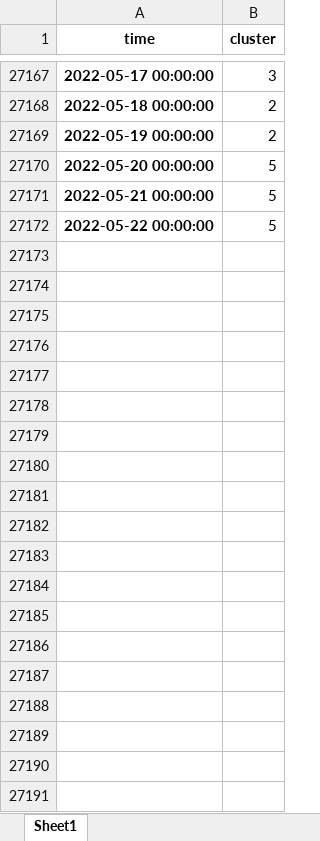
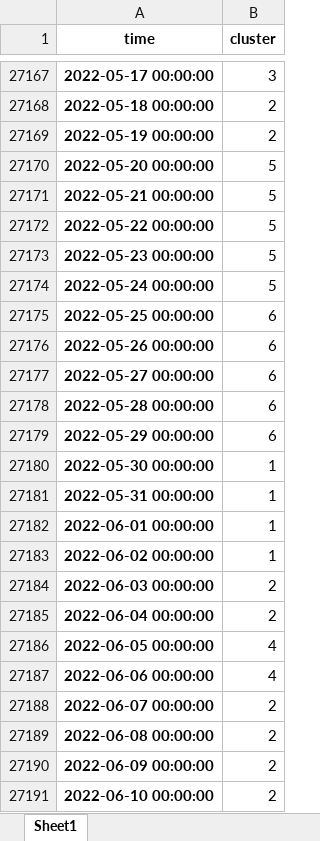
Before and after one commit to nram812/cpp, an Excel workbook: ross_sea_WR/data/ross_sea_WR_labels.xlsx, sheet Sheet1, drawn as a sheet; only a part is shown, gaps mark what is left out; values as stored, in another font and other column widths than the file's, no borders; the diff covers the shown part only; the diff names each change by its address in the sheet, - before the commit and + after, or states it on an @@ line.

```diff
--- a/ross_sea_WR/data/ross_sea_WR_labels.xlsx (sheet Sheet1)
+++ b/ross_sea_WR/data/ross_sea_WR_labels.xlsx (sheet Sheet1)
+row 27173: 2022-05-23 00:00:00 | 5
+row 27174: 2022-05-24 00:00:00 | 5
+row 27175: 2022-05-25 00:00:00 | 6
+row 27176: 2022-05-26 00:00:00 | 6
+row 27177: 2022-05-27 00:00:00 | 6
+row 27178: 2022-05-28 00:00:00 | 6
+row 27179: 2022-05-29 00:00:00 | 6
+row 27180: 2022-05-30 00:00:00 | 1
+row 27181: 2022-05-31 00:00:00 | 1
+row 27182: 2022-06-01 00:00:00 | 1
+row 27183: 2022-06-02 00:00:00 | 1
+row 27184: 2022-06-03 00:00:00 | 2
+row 27185: 2022-06-04 00:00:00 | 2
+row 27186: 2022-06-05 00:00:00 | 4
+row 27187: 2022-06-06 00:00:00 | 4
+row 27188: 2022-06-07 00:00:00 | 2
+row 27189: 2022-06-08 00:00:00 | 2
+row 27190: 2022-06-09 00:00:00 | 2
+row 27191: 2022-06-10 00:00:00 | 2
```
Also changed, not shown: 217 added rows and 78 edited cells elsewhere in this sheet, SPBI/outputs/SPBI_Monthly_Final.xlsx, data/mjo_data/phase_historical.xlsx, 12 other files.
